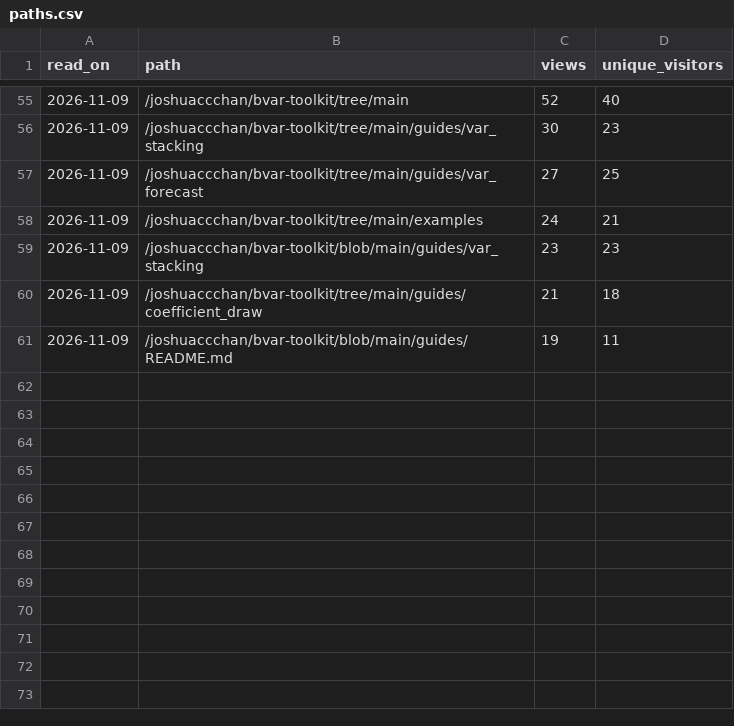
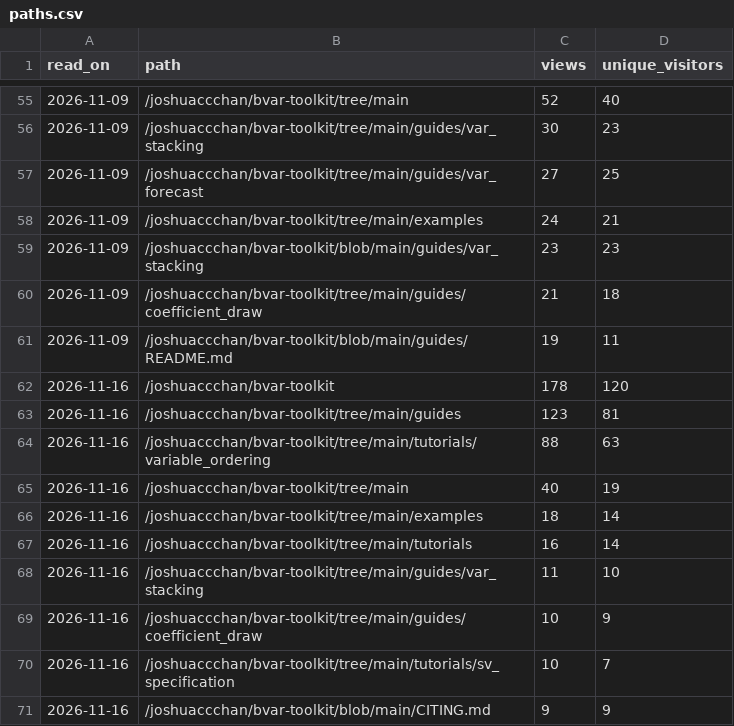
Before and after one commit to joshuaccchan/bvar-toolkit, a CSV file: .github/traffic/paths.csv, drawn as a sheet; only a part is shown, gaps mark what is left out.

```diff
--- a/.github/traffic/paths.csv
+++ b/.github/traffic/paths.csv
@@ -61 +61,11 @@ read_on,path,views,unique_visitors
 2026-11-09,/joshuaccchan/bvar-toolkit/blob/main/guides/README.md,19,11
+2026-11-16,/joshuaccchan/bvar-toolkit,178,120
+2026-11-16,/joshuaccchan/bvar-toolkit/tree/main/guides,123,81
+2026-11-16,/joshuaccchan/bvar-toolkit/tree/main/tutorials/variable_ordering,88,63
+2026-11-16,/joshuaccchan/bvar-toolkit/tree/main,40,19
+2026-11-16,/joshuaccchan/bvar-toolkit/tree/main/examples,18,14
+2026-11-16,/joshuaccchan/bvar-toolkit/tree/main/tutorials,16,14
+2026-11-16,/joshuaccchan/bvar-toolkit/tree/main/guides/var_stacking,11,10
+2026-11-16,/joshuaccchan/bvar-toolkit/tree/main/guides/coefficient_draw,10,9
+2026-11-16,/joshuaccchan/bvar-toolkit/tree/main/tutorials/sv_specification,10,7
+2026-11-16,/joshuaccchan/bvar-toolkit/blob/main/CITING.md,9,9
```
Also changed, not shown: .github/traffic/daily.csv, .github/traffic/file_exchange.csv, 2 other files.
